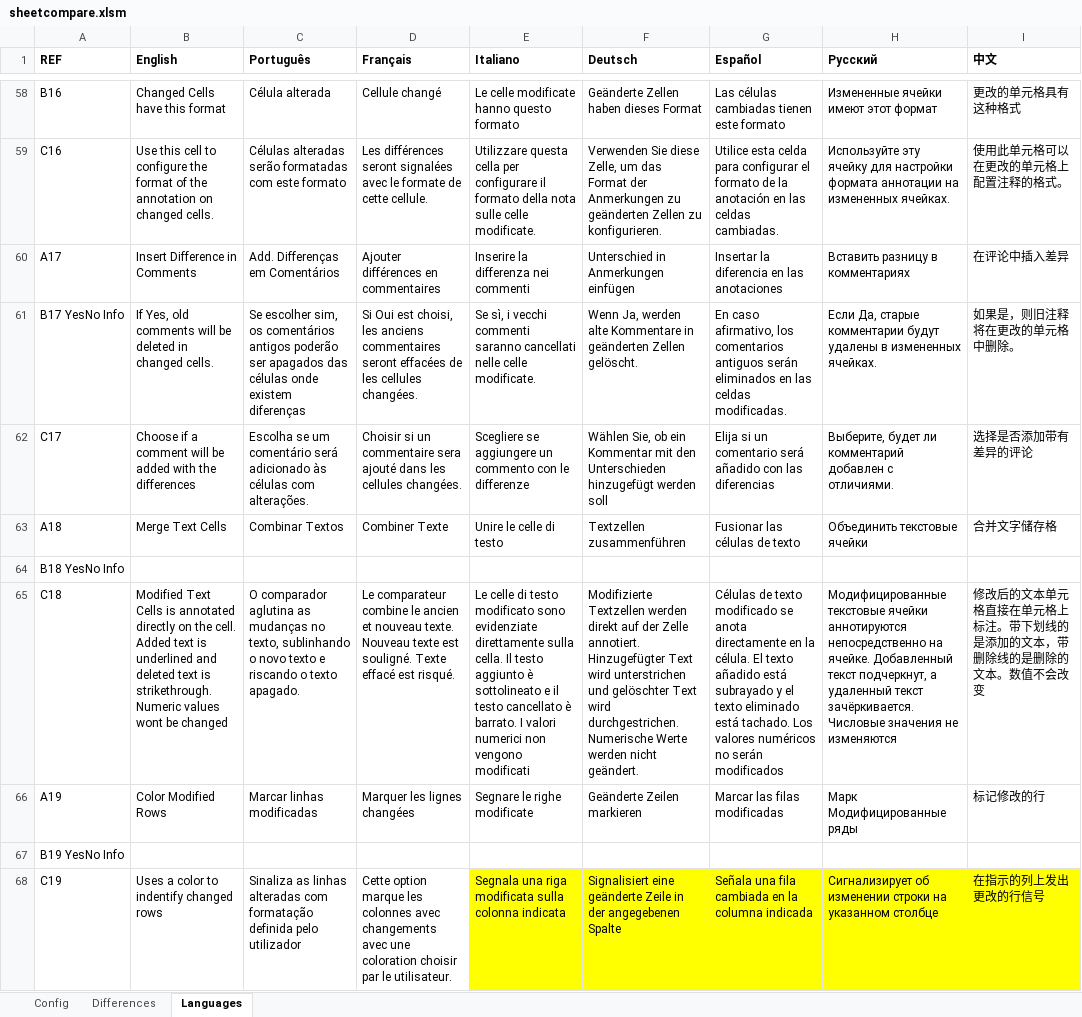
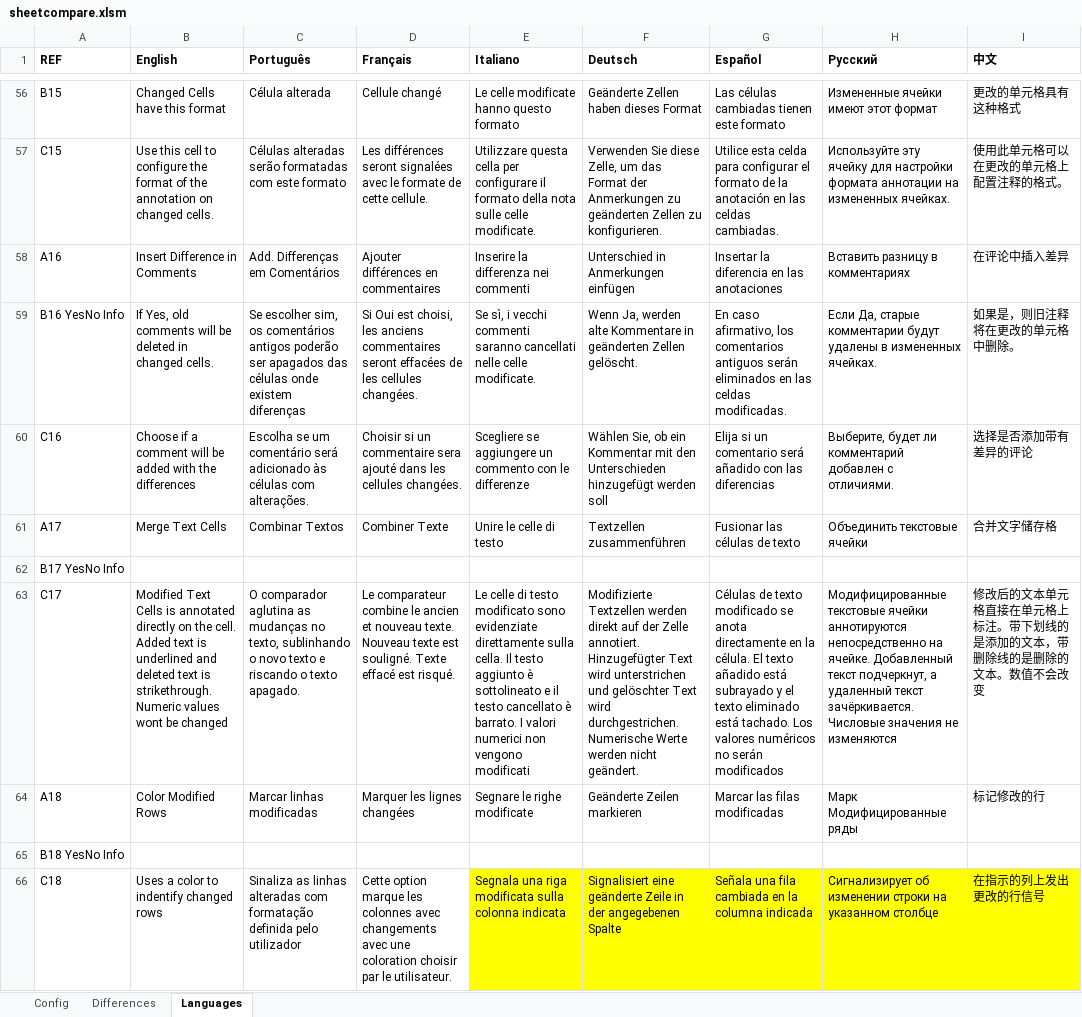
Before and after one commit to nunobrum/ExcelComparator, an Excel workbook: sheetcompare.xlsm, sheet Languages, drawn as a sheet; only a part is shown, gaps mark what is left out; values as stored, in another font and other column widths than the file's, no borders; removed rows and columns are numbered as before the commit, all else as after; the diff covers the shown part only; the diff names each change by its address in the sheet, - before the commit and + after, or states it on an @@ line.

```diff
--- a/sheetcompare.xlsm (sheet Languages)
+++ b/sheetcompare.xlsm (sheet Languages)
-A56 (REF): B16
+A56 (REF): B15
-A57 (REF): C16
+A57 (REF): C15
-A58 (REF): A17
+A58 (REF): A16
-A59 (REF): B17 YesNo Info
+A59 (REF): B16 YesNo Info
-A60 (REF): C17
+A60 (REF): C16
-A61 (REF): A18
+A61 (REF): A17
+row 62: B17 YesNo Info
+row 63: C17 | Modified Text Cells is annotated directly on the cell. Added text is underlined and deleted text is strikethrough. Numeric values wont be changed | O comparador aglutina as mudanças no texto, sublinhando o novo texto e riscando o texto apagado. | Le comparateur combine le ancien et nouveau texte. Nouveau texte est souligné. Texte effacé est risqué. | Le celle di testo modificato sono evidenziate direttamente sulla cella. Il testo aggiunto è sottolineato e il testo cancellato è barrato. I valori numerici non vengono modificati | Modifizierte Textzellen werden direkt auf der Zelle annotiert. Hinzugefügter Text wird unterstrichen und gelöschter Text wird durchgestrichen. Numerische Werte werden nicht geändert. | Células de texto modificado se anota directamente en la célula. El texto añadido está subrayado y el texto eliminado está tachado. Los valores numéricos no serán modificados | Модифицированные текстовые ячейки аннотируются непосредственно на ячейке. Добавленный текст подчеркнут, а удаленный текст зачёркивается. Числовые значения не изменяются | 修改后的文本单元格直接在单元格上标注。带下划线的是添加的文本，带删除线的是删除的文本。数值不会改变
+row 64: A18 | Color Modified Rows | Marcar linhas modificadas | Marquer les lignes changées | Segnare le righe modificate | Geänderte Zeilen markieren | Marcar las filas modificadas | Марк Модифицированные ряды | 标记修改的行
-row 65: C18 | Modified Text Cells is annotated directly on the cell. Added text is underlined and deleted text is strikethrough. Numeric values wont be changed | O comparador aglutina as mudanças no texto, sublinhando o novo texto e riscando o texto apagado. | Le comparateur combine le ancien et nouveau texte. Nouveau texte est souligné. Texte effacé est risqué. | Le celle di testo modificato sono evidenziate direttamente sulla cella. Il testo aggiunto è sottolineato e il testo cancellato è barrato. I valori numerici non vengono modificati | Modifizierte Textzellen werden direkt auf der Zelle annotiert. Hinzugefügter Text wird unterstrichen und gelöschter Text wird durchgestrichen. Numerische Werte werden nicht geändert. | Células de texto modificado se anota directamente en la célula. El texto añadido está subrayado y el texto eliminado está tachado. Los valores numéricos no serán modificados | Модифицированные текстовые ячейки аннотируются непосредственно на ячейке. Добавленный текст подчеркнут, а удаленный текст зачёркивается. Числовые значения не изменяются | 修改后的文本单元格直接在单元格上标注。带下划线的是添加的文本，带删除线的是删除的文本。数值不会改变
-row 66: A19 | Color Modified Rows | Marcar linhas modificadas | Marquer les lignes changées | Segnare le righe modificate | Geänderte Zeilen markieren | Marcar las filas modificadas | Марк Модифицированные ряды | 标记修改的行
-row 67: B19 YesNo Info
-A66 (REF): C19
+A66 (REF): C18
```
Also changed, not shown: 4 added rows, 6 removed rows, 1 moved row and 26 edited cells elsewhere in this sheet, sheet Config, charts or pictures, 1 other file.
